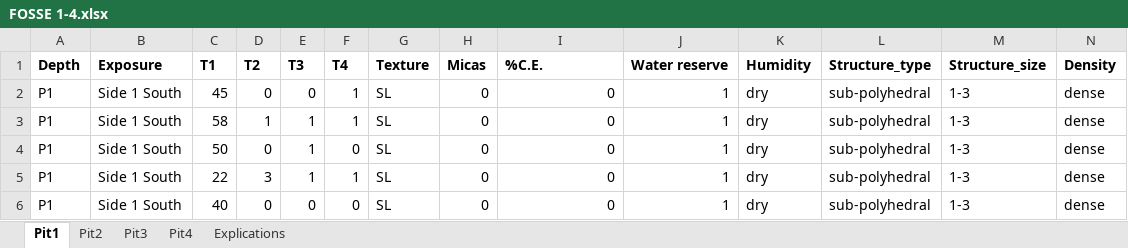
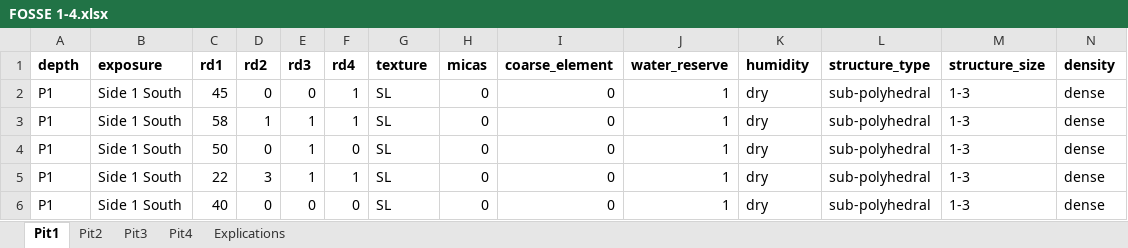
Before and after one commit to CThion/M2_EFT_projet_pedologie, an Excel workbook: Fichiers analyse/FOSSE 1-4.xlsx, sheet Pit1, drawn as a sheet; only a part is shown; values as stored, in another font and other column widths than the file's, no borders; removed rows and columns are numbered as before the commit, all else as after; rows hold the shown columns only; the diff names each change by its address in the sheet, - before the commit and + after, or states it on an @@ line.

```diff
--- a/Fichiers analyse/FOSSE 1-4.xlsx (sheet Pit1)
+++ b/Fichiers analyse/FOSSE 1-4.xlsx (sheet Pit1)
-row 1: Depth | Exposure | T1 | T2 | T3 | T4 | Texture | Micas | %C.E. | Water reserve | Humidity | Structure_type | Structure_size | Density
+row 1: depth | exposure | rd1 | rd2 | rd3 | rd4 | texture | micas | coarse_element | water_reserve | humidity | structure_type | structure_size | density
```
Also changed, not shown: sheet Pit4, sheet Pit2, sheet Pit3.
